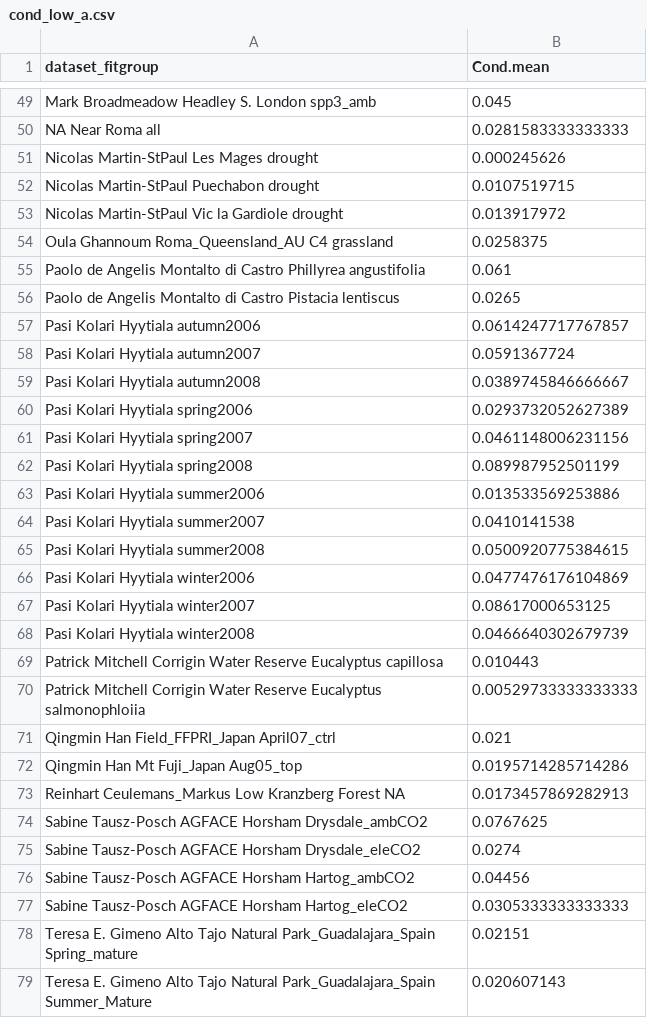
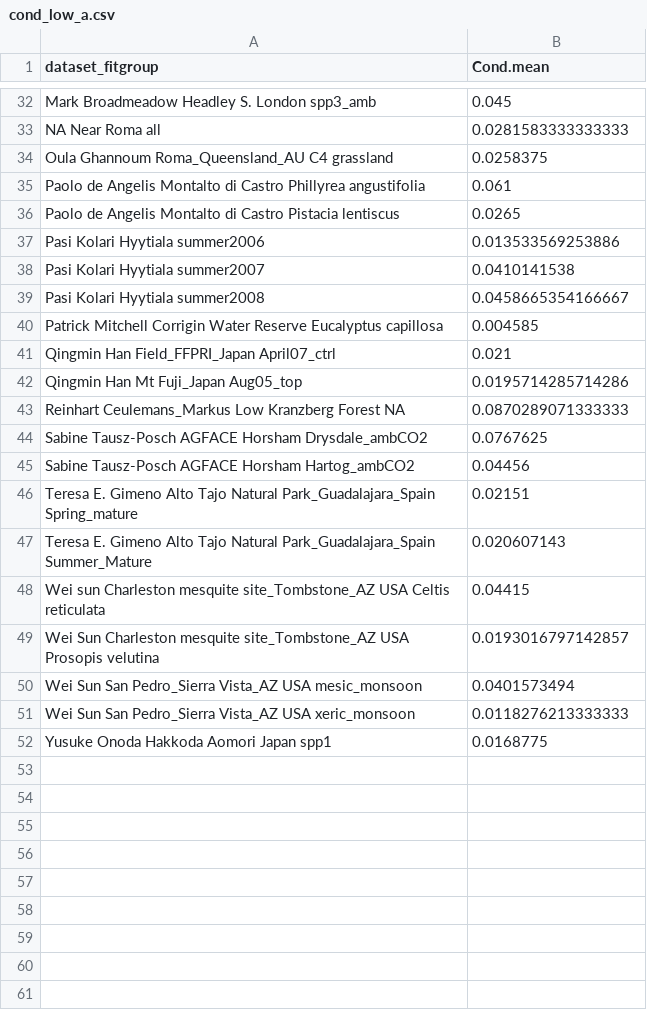
Before and after one commit to RemkoDuursma/g0paper, a CSV file: data/cond_low_a.csv, drawn as a sheet; only a part is shown, gaps mark what is left out; the shorter side is filled out with more unchanged rows; the diff covers the shown part only.

```diff
--- a/data/cond_low_a.csv
+++ b/data/cond_low_a.csv
@@ -50,5 +33,2 @@
 "NA Near Roma all",0.0281583333333333
-"Nicolas Martin-StPaul Les Mages drought",0.000245626
-"Nicolas Martin-StPaul Puechabon drought",0.0107519715
-"Nicolas Martin-StPaul Vic la Gardiole drought",0.013917972
 "Oula Ghannoum Roma_Queensland_AU C4 grassland",0.0258375
@@ -56,23 +36,11 @@
 "Paolo de Angelis Montalto di Castro Pistacia lentiscus",0.0265
-"Pasi Kolari Hyytiala autumn2006",0.0614247717767857
-"Pasi Kolari Hyytiala autumn2007",0.0591367724
-"Pasi Kolari Hyytiala autumn2008",0.0389745846666667
-"Pasi Kolari Hyytiala spring2006",0.0293732052627389
-"Pasi Kolari Hyytiala spring2007",0.0461148006231156
-"Pasi Kolari Hyytiala spring2008",0.089987952501199
 "Pasi Kolari Hyytiala summer2006",0.013533569253886
 "Pasi Kolari Hyytiala summer2007",0.0410141538
-"Pasi Kolari Hyytiala summer2008",0.0500920775384615
-"Pasi Kolari Hyytiala winter2006",0.0477476176104869
-"Pasi Kolari Hyytiala winter2007",0.08617000653125
-"Pasi Kolari Hyytiala winter2008",0.0466640302679739
-"Patrick Mitchell Corrigin Water Reserve Eucalyptus capillosa",0.010443
-"Patrick Mitchell Corrigin Water Reserve Eucalyptus salmonophloiia",0.00529733333333333
+"Pasi Kolari Hyytiala summer2008",0.0458665354166667
+"Patrick Mitchell Corrigin Water Reserve Eucalyptus capillosa",0.004585
 "Qingmin Han Field_FFPRI_Japan April07_ctrl",0.021
 "Qingmin Han Mt Fuji_Japan Aug05_top",0.0195714285714286
-"Reinhart Ceulemans_Markus Low Kranzberg Forest NA",0.0173457869282913
+"Reinhart Ceulemans_Markus Low Kranzberg Forest NA",0.0870289071333333
 "Sabine Tausz-Posch AGFACE Horsham Drysdale_ambCO2",0.0767625
-"Sabine Tausz-Posch AGFACE Horsham Drysdale_eleCO2",0.0274
 "Sabine Tausz-Posch AGFACE Horsham Hartog_ambCO2",0.04456
-"Sabine Tausz-Posch AGFACE Horsham Hartog_eleCO2",0.0305333333333333
 "Teresa E. Gimeno Alto Tajo Natural Park_Guadalajara_Spain Spring_mature",0.02151
```
Also changed, not shown: 17 removed rows and 12 edited cells elsewhere in this file, 5 other files.
